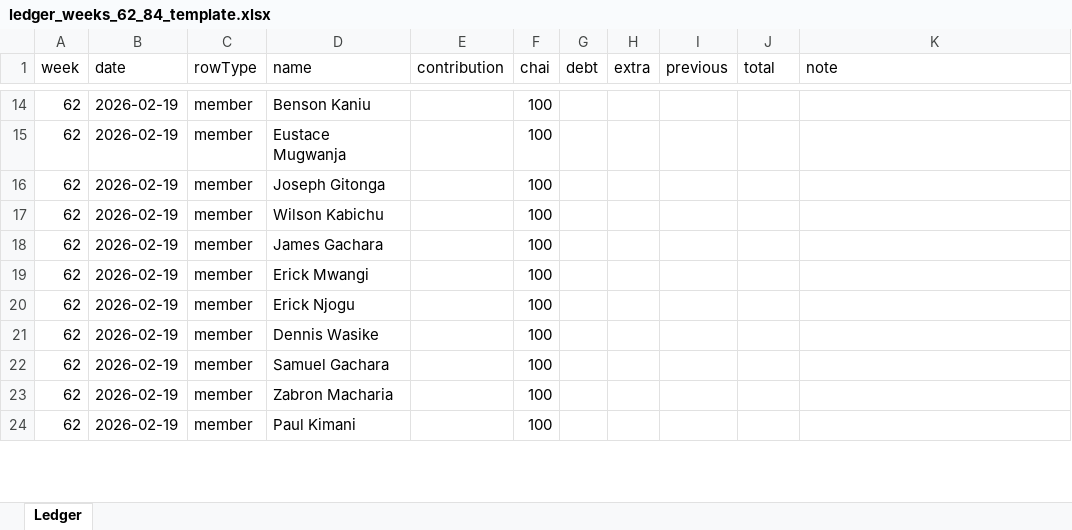
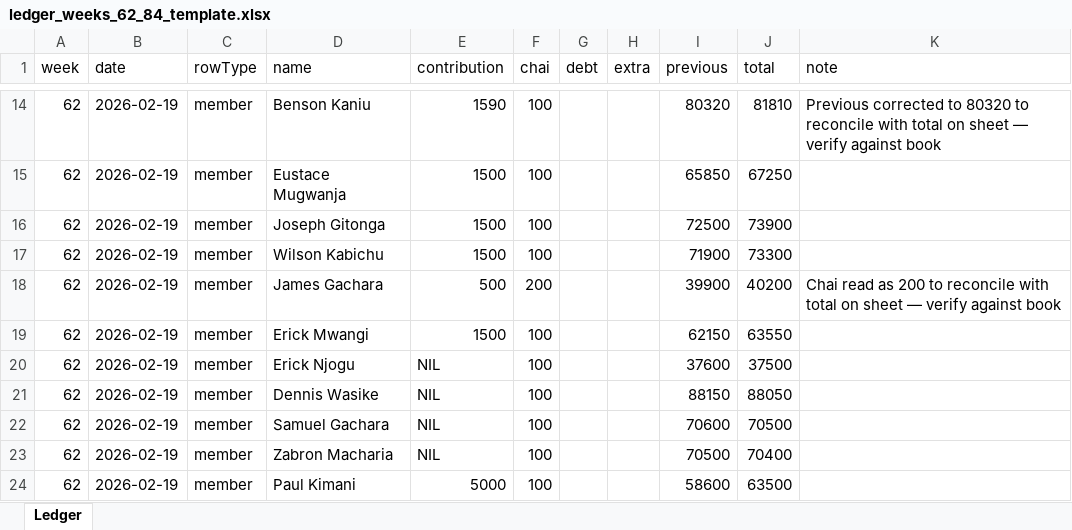
Before and after one commit to Ehud-Guzman/Chama-System, an Excel workbook: backend/data/ledger_weeks_62_84_template.xlsx, sheet Ledger, drawn as a sheet; only a part is shown, gaps mark what is left out; values as stored, in another font and other column widths than the file's, no borders; the diff covers the shown part only; the diff names each change by its address in the sheet, - before the commit and + after, or states it on an @@ line.

```diff
--- a/backend/data/ledger_weeks_62_84_template.xlsx (sheet Ledger)
+++ b/backend/data/ledger_weeks_62_84_template.xlsx (sheet Ledger)
-E14 (contribution): (empty)
+E14 (contribution): 1590
-I14 (previous): (empty)
+I14 (previous): 80320
-J14 (total): (empty)
+J14 (total): 81810
-K14 (note): (empty)
+K14 (note): Previous corrected to 80320 to reconcile with total on sheet — verify against book
-E15:E17 (contribution): (empty)
+E15:E17 (contribution): 1500
-I15 (previous): (empty)
+I15 (previous): 65850
-J15 (total): (empty)
+J15 (total): 67250
-I16 (previous): (empty)
+I16 (previous): 72500
-J16 (total): (empty)
+J16 (total): 73900
-I17 (previous): (empty)
+I17 (previous): 71900
-J17 (total): (empty)
+J17 (total): 73300
-E18 (contribution): (empty)
+E18 (contribution): 500
-F18 (chai): 100
+F18 (chai): 200
-I18 (previous): (empty)
+I18 (previous): 39900
-J18 (total): (empty)
+J18 (total): 40200
-K18 (note): (empty)
+K18 (note): Chai read as 200 to reconcile with total on sheet — verify against book
-E19 (contribution): (empty)
+E19 (contribution): 1500
-I19 (previous): (empty)
+I19 (previous): 62150
-J19 (total): (empty)
+J19 (total): 63550
-E20:E23 (contribution): (empty)
+E20:E23 (contribution): NIL
-I20 (previous): (empty)
+I20 (previous): 37600
-J20 (total): (empty)
+J20 (total): 37500
-I21 (previous): (empty)
+I21 (previous): 88150
-J21 (total): (empty)
+J21 (total): 88050
-I22 (previous): (empty)
+I22 (previous): 70600
-J22 (total): (empty)
+J22 (total): 70500
-I23 (previous): (empty)
+I23 (previous): 70500
-J23 (total): (empty)
+J23 (total): 70400
-E24 (contribution): (empty)
+E24 (contribution): 5000
-I24 (previous): (empty)
+I24 (previous): 58600
-J24 (total): (empty)
+J24 (total): 63500
```
Also changed, not shown: 70 edited cells elsewhere in this sheet, 3 other files.
